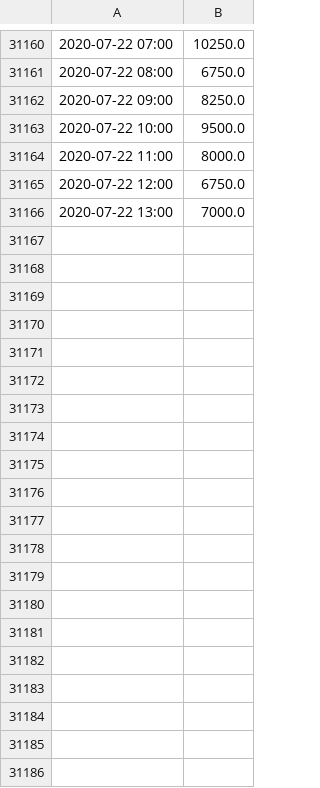
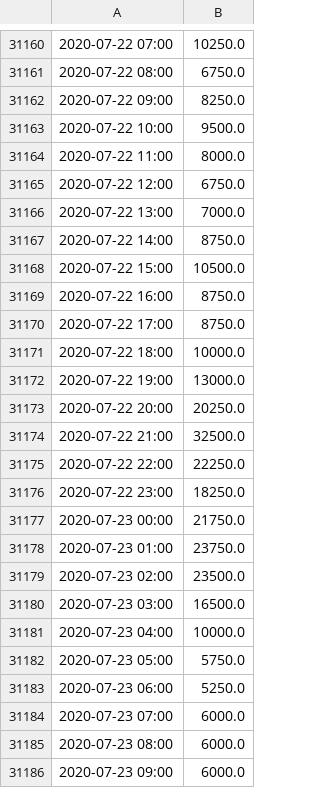
Before and after one commit to mshagirov/datathon2020, a CSV file: P003/datasets/energy-ile-de-france.csv, drawn as a sheet; only a part is shown, gaps mark what is left out; the diff covers the shown part only; the diff names each change by its address in the sheet, - before the commit and + after, or states it on an @@ line.

```diff
--- a/P003/datasets/energy-ile-de-france.csv
+++ b/P003/datasets/energy-ile-de-france.csv
+row 31167: 2020-07-22 14:00 | 8750.0
+row 31168: 2020-07-22 15:00 | 10500.0
+row 31169: 2020-07-22 16:00 | 8750.0
+row 31170: 2020-07-22 17:00 | 8750.0
+row 31171: 2020-07-22 18:00 | 10000.0
+row 31172: 2020-07-22 19:00 | 13000.0
+row 31173: 2020-07-22 20:00 | 20250.0
+row 31174: 2020-07-22 21:00 | 32500.0
+row 31175: 2020-07-22 22:00 | 22250.0
+row 31176: 2020-07-22 23:00 | 18250.0
+row 31177: 2020-07-23 00:00 | 21750.0
+row 31178: 2020-07-23 01:00 | 23750.0
+row 31179: 2020-07-23 02:00 | 23500.0
+row 31180: 2020-07-23 03:00 | 16500.0
+row 31181: 2020-07-23 04:00 | 10000.0
+row 31182: 2020-07-23 05:00 | 5750.0
+row 31183: 2020-07-23 06:00 | 5250.0
+row 31184: 2020-07-23 07:00 | 6000.0
+row 31185: 2020-07-23 08:00 | 6000.0
+row 31186: 2020-07-23 09:00 | 6000.0
```
Also changed, not shown: 10 added rows elsewhere in this file, P003/datasets/model2/arville-b.csv, P003/datasets/model2/guitrancourt-b.csv, 27 other files.
